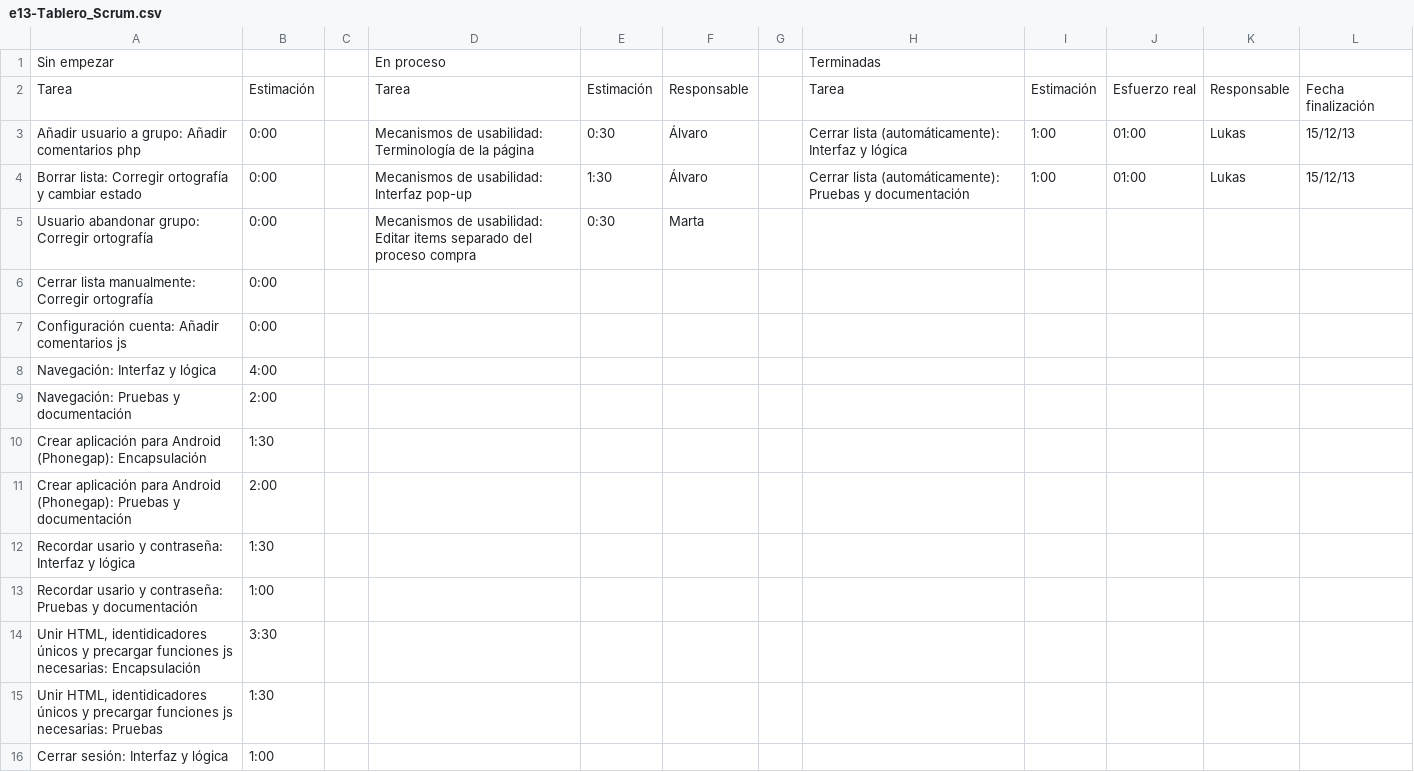
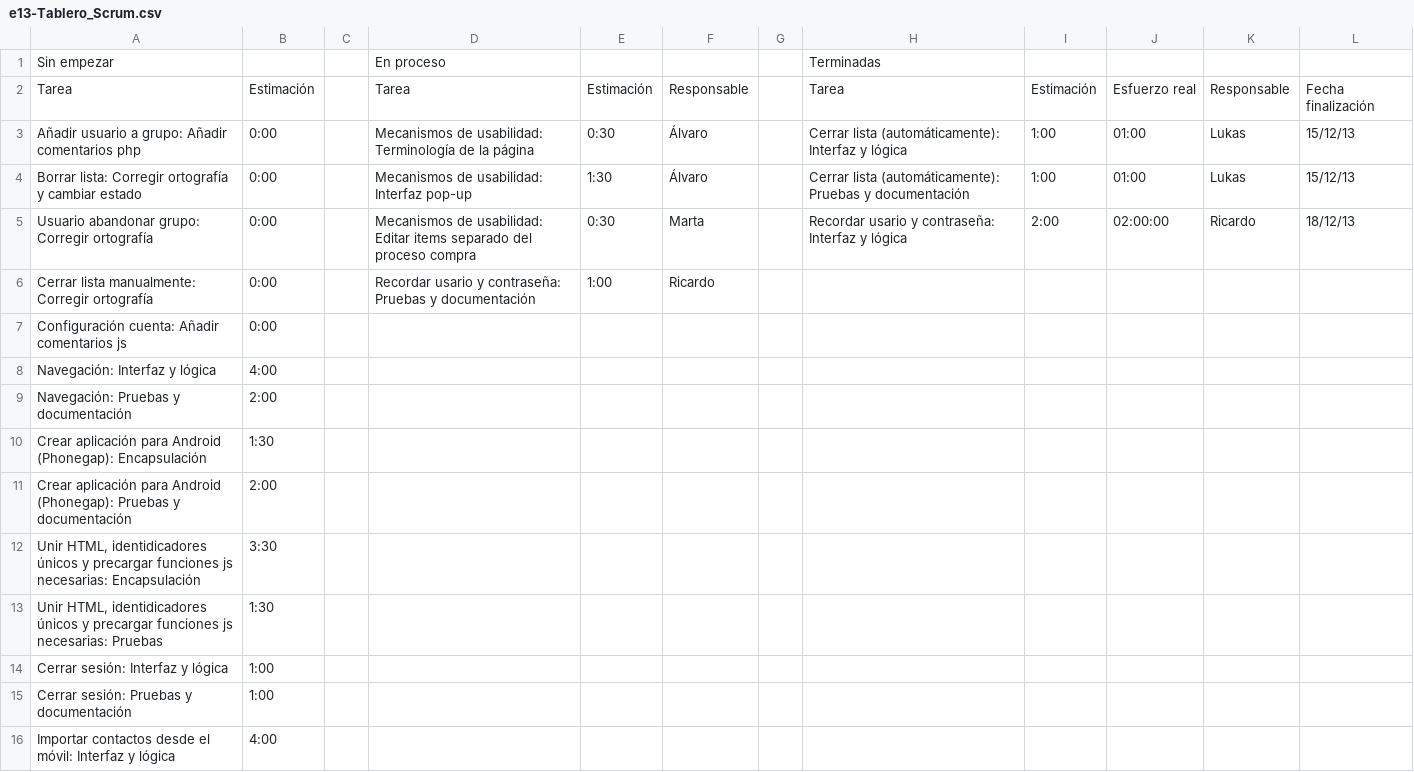
Before and after one commit to sharedslist/sharedslist, a CSV file: 1_gestión/proceso/e13-Tablero_Scrum.csv, drawn as a sheet; only a part is shown; the shorter side is filled out with more unchanged rows; the diff names each change by its address in the sheet, - before the commit and + after, or states it on an @@ line.

Commit message:
actualizacion tablero scrum

```diff
--- a/1_gestión/proceso/e13-Tablero_Scrum.csv
+++ b/1_gestión/proceso/e13-Tablero_Scrum.csv
-H5: (empty)
+H5: Recordar usario y contraseña: Interfaz y lógica
-I5: (empty)
+I5: 2:00
-J5: (empty)
+J5: 02:00:00
-K5: (empty)
+K5: Ricardo
-L5: (empty)
+L5: 18/12/13
-D6: (empty)
+D6: Recordar usario y contraseña: Pruebas y documentación
-E6: (empty)
+E6: 1:00
-F6: (empty)
+F6: Ricardo
-row 12: Recordar usario y contraseña: Interfaz y lógica | 1:30
-row 13: Recordar usario y contraseña: Pruebas y documentación | 1:00
```
